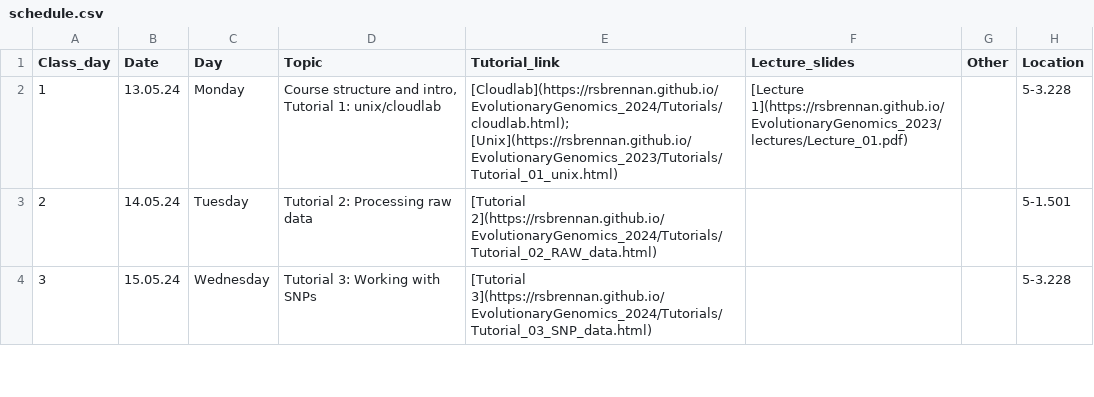
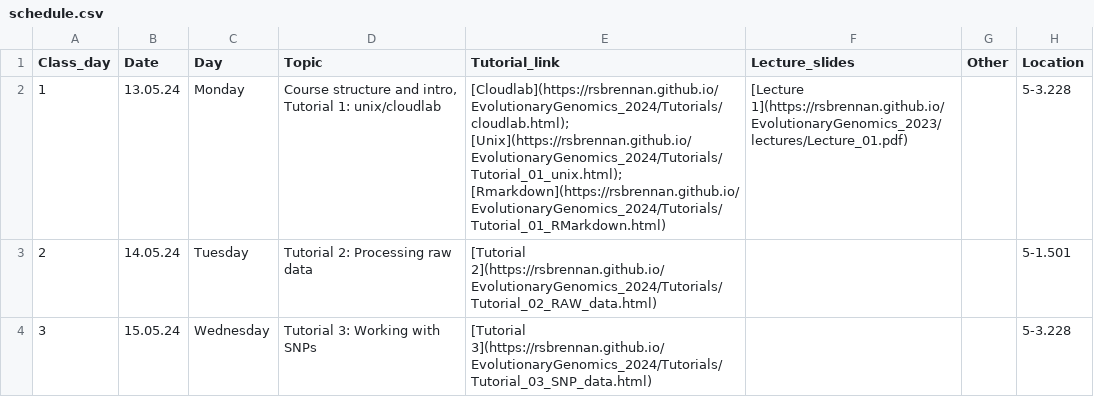
Before and after one commit to rsbrennan/EvolutionaryGenomics_2024, a CSV file: schedule.csv, drawn as a sheet; only a part is shown.

Commit message:
fixing links

```diff
--- a/schedule.csv
+++ b/schedule.csv
@@ -1,3 +1,3 @@
 Class_day,Date,Day,Topic,Tutorial_link,Lecture_slides,Other,Location
-1,13.05.24,Monday,"Course structure and intro, Tutorial 1: unix/cloudlab",[Cloudlab](https://rsbrennan.github.io/EvolutionaryGenomics_2024/Tutorials/cloudlab.html); [Unix](https://rsbrennan.github.io/EvolutionaryGenomics_2023/Tutorials/Tutorial_01_unix.html),[Lecture 1](https://rsbrennan.github.io/EvolutionaryGenomics_2023/lectures/Lecture_01.pdf),,5-3.228
+1,13.05.24,Monday,"Course structure and intro, Tutorial 1: unix/cloudlab",[Cloudlab](https://rsbrennan.github.io/EvolutionaryGenomics_2024/Tutorials/cloudlab.html); [Unix](https://rsbrennan.github.io/EvolutionaryGenomics_2024/Tutorials/Tutorial_01_unix.html); [Rmarkdown](https://rsbrennan.github.io/EvolutionaryGenomics_2024/Tutorials/Tutorial_01_RMarkdown.html),[Lecture 1](https://rsbrennan.github.io/EvolutionaryGenomics_2023/lectures/Lecture_01.pdf),,5-3.228
 2,14.05.24,Tuesday,Tutorial 2: Processing raw data,[Tutorial 2](https://rsbrennan.github.io/EvolutionaryGenomics_2024/Tutorials/Tutorial_02_RAW_data.html),,,5-1.501
```
Also changed, not shown: 1 other file.
